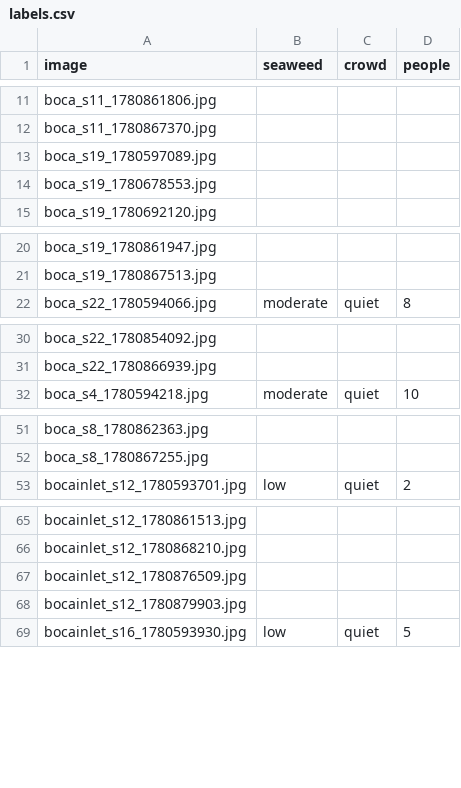
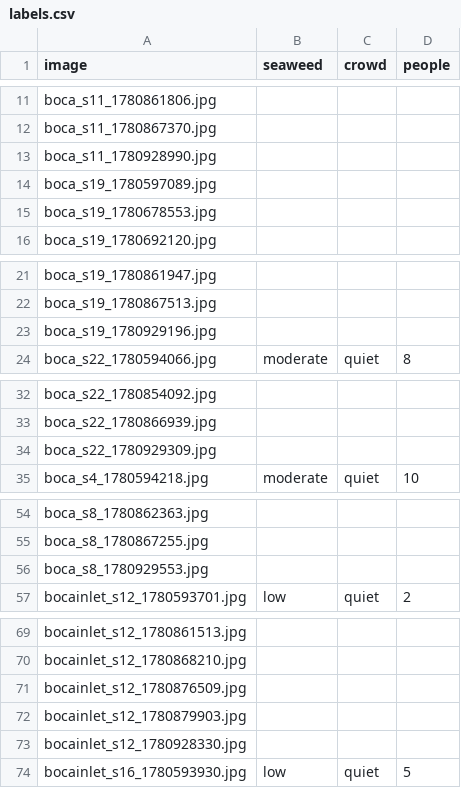
Before and after one commit to jayfrid-bot/bocabeach, a CSV file: eval/labels.csv, drawn as a sheet; only a part is shown, gaps mark what is left out; the diff covers the shown part only; the diff names each change by its address in the sheet, - before the commit and + after, or states it on an @@ line.

```diff
--- a/eval/labels.csv
+++ b/eval/labels.csv
+row 13: boca_s11_1780928990.jpg
+row 23: boca_s19_1780929196.jpg
+row 34: boca_s22_1780929309.jpg
+row 56: boca_s8_1780929553.jpg
+row 73: bocainlet_s12_1780928330.jpg
```
Also changed, not shown: 3 added rows elsewhere in this file, eval/manifest.csv, eval/predictions.csv, 10 other files.
